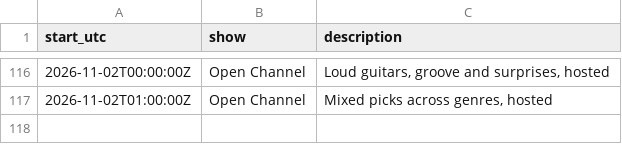
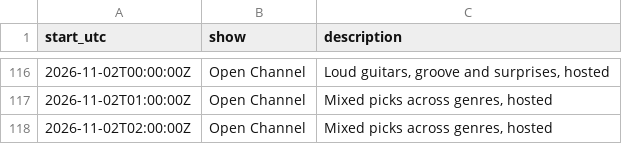
Before and after one commit to rs7hwfctnb-spec/dj-claude-schedule, a CSV file: data/blocks.csv, drawn as a sheet; only a part is shown, gaps mark what is left out.

```diff
--- a/data/blocks.csv
+++ b/data/blocks.csv
@@ -117 +117,2 @@ start_utc,show,description
 2026-11-02T01:00:00Z,Open Channel,"Mixed picks across genres, hosted"
+2026-11-02T02:00:00Z,Open Channel,"Mixed picks across genres, hosted"
```
Also changed, not shown: data/plays.csv, data/stats.csv, 4 other files.
